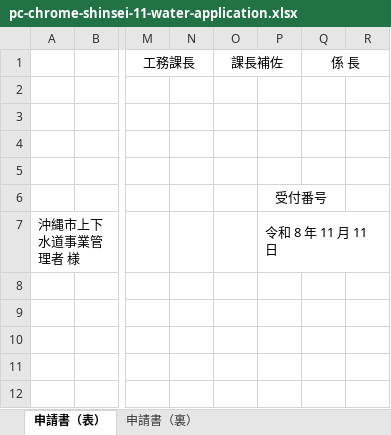
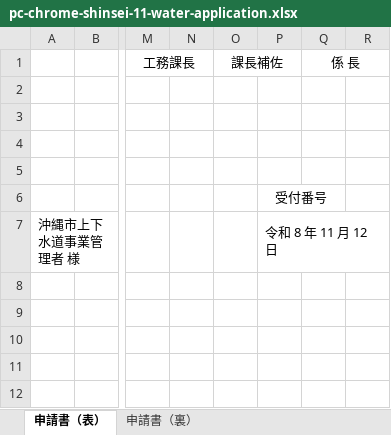
Before and after one commit to CO-30/pipecraft-3d, an Excel workbook: test-evidence/pc-chrome-shinsei-11-water-application.xlsx, sheet 申請書（表）, drawn as a sheet; only a part is shown, gaps mark what is left out; values as stored, in another font and other column widths than the file's, no borders; charts and pictures not drawn; the diff names each change by its address in the sheet, - before the commit and + after, or states it on an @@ line.

```diff
--- a/test-evidence/pc-chrome-shinsei-11-water-application.xlsx (sheet 申請書（表）)
+++ b/test-evidence/pc-chrome-shinsei-11-water-application.xlsx (sheet 申請書（表）)
-P7: 令和 8 年 11 月 11 日
+P7: 令和 8 年 11 月 12 日
```
Also changed, not shown: 51 other files.
